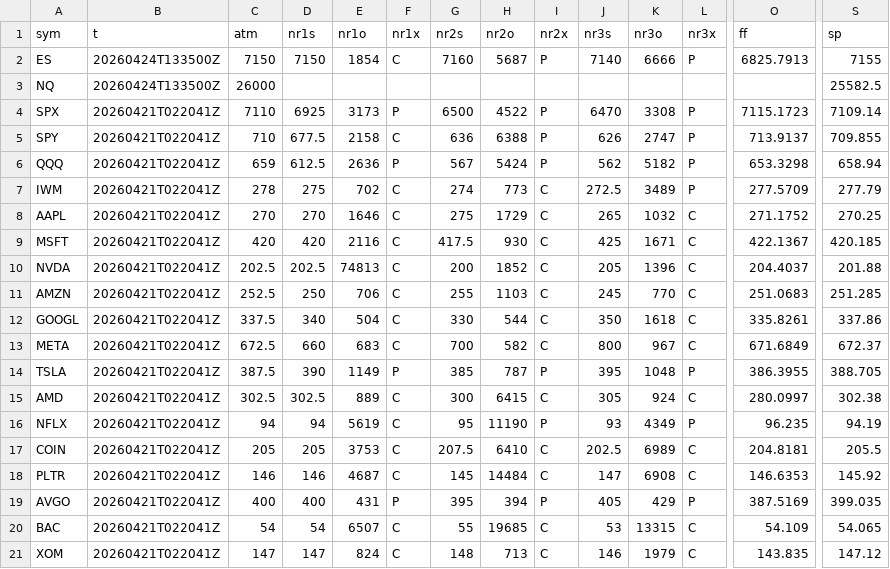
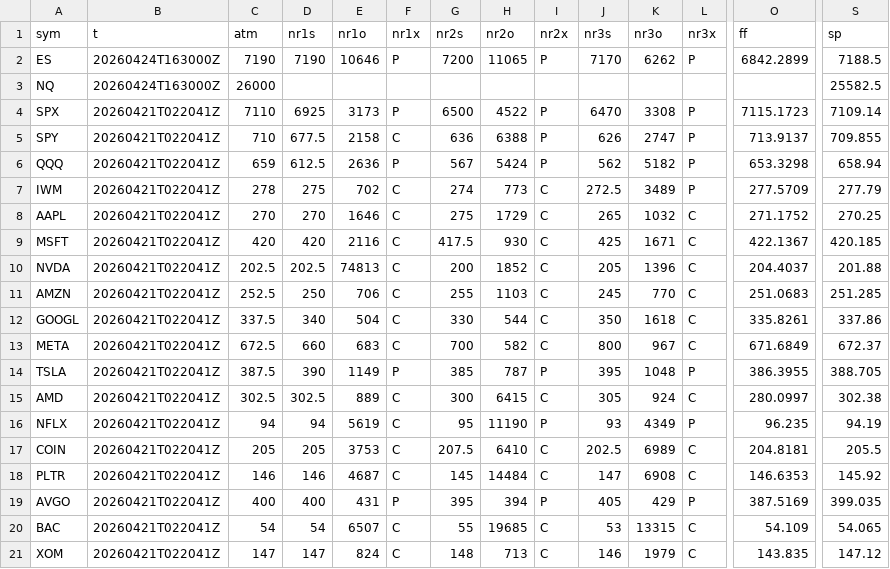
Before and after one commit to SPXOmega/quiet-heron-publisher, a CSV file: all.csv, drawn as a sheet; only a part is shown, gaps mark what is left out; the diff names each change by its address in the sheet, - before the commit and + after, or states it on an @@ line.

Commit message:
data refresh

```diff
--- a/all.csv
+++ b/all.csv
-B2:B3 (t): 20260424T133500Z
+B2:B3 (t): 20260424T163000Z
-C2 (atm): 7150
+C2 (atm): 7190
-D2 (nr1s): 7150
+D2 (nr1s): 7190
-E2 (nr1o): 1854
+E2 (nr1o): 10646
-F2 (nr1x): C
+F2 (nr1x): P
-G2 (nr2s): 7160
+G2 (nr2s): 7200
-H2 (nr2o): 5687
+H2 (nr2o): 11065
-J2 (nr3s): 7140
+J2 (nr3s): 7170
-K2 (nr3o): 6666
+K2 (nr3o): 6262
-O2 (ff): 6825.7913
+O2 (ff): 6842.2899
-S2 (sp): 7155
+S2 (sp): 7188.5
```
